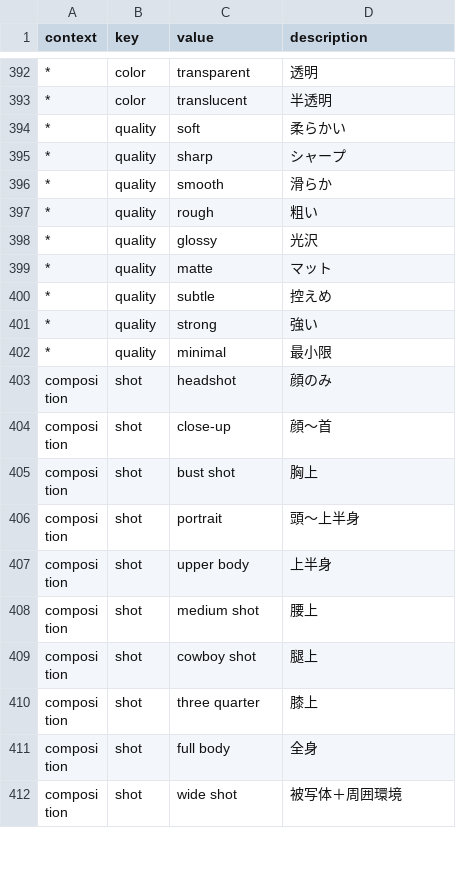
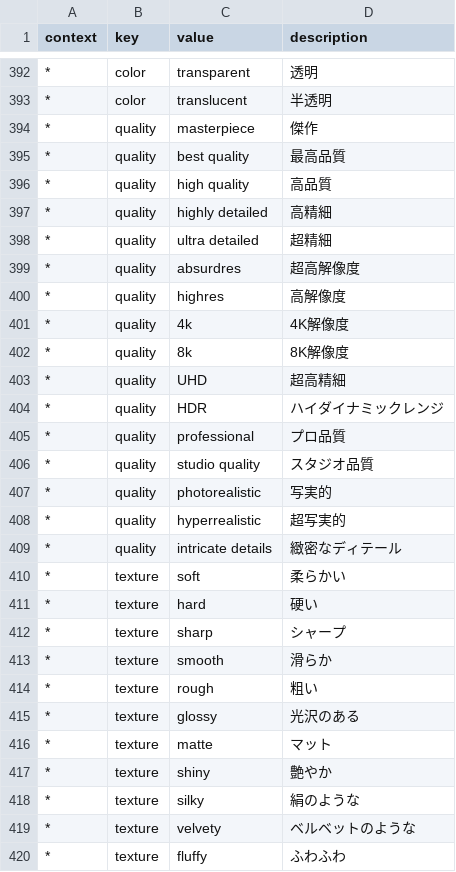
Before and after one commit to nichiki/imaginr, a CSV file: data/dictionary/standard.csv, drawn as a sheet; only a part is shown, gaps mark what is left out; the shorter side is filled out with more unchanged rows; removed rows and columns are numbered as before the commit, all else as after; the diff covers the shown part only; the diff names each change by its address in the sheet, - before the commit and + after, or states it on an @@ line.

```diff
--- a/data/dictionary/standard.csv
+++ b/data/dictionary/standard.csv
+row 394: * | quality | masterpiece | 傑作
+row 395: * | quality | best quality | 最高品質
+row 396: * | quality | high quality | 高品質
+row 397: * | quality | highly detailed | 高精細
+row 398: * | quality | ultra detailed | 超精細
+row 399: * | quality | absurdres | 超高解像度
+row 400: * | quality | highres | 高解像度
+row 401: * | quality | 4k | 4K解像度
+row 402: * | quality | 8k | 8K解像度
+row 403: * | quality | UHD | 超高精細
+row 404: * | quality | HDR | ハイダイナミックレンジ
+row 405: * | quality | professional | プロ品質
+row 406: * | quality | studio quality | スタジオ品質
+row 407: * | quality | photorealistic | 写実的
+row 408: * | quality | hyperrealistic | 超写実的
+row 409: * | quality | intricate details | 緻密なディテール
-B410 (key): quality
+B410 (key): texture
+row 411: * | texture | hard | 硬い
-B412:B416 (key): quality
+B412:B416 (key): texture
-D415 (description): 光沢
+D415 (description): 光沢のある
-row 400: * | quality | subtle | 控えめ
-row 401: * | quality | strong | 強い
-row 402: * | quality | minimal | 最小限
+row 417: * | texture | shiny | 艶やか
+row 418: * | texture | silky | 絹のような
+row 419: * | texture | velvety | ベルベットのような
+row 420: * | texture | fluffy | ふわふわ
```
Also changed, not shown: 10 added rows elsewhere in this file, 3 other files.
